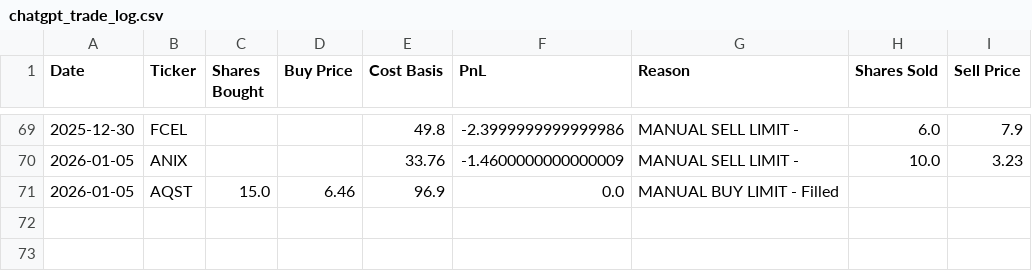
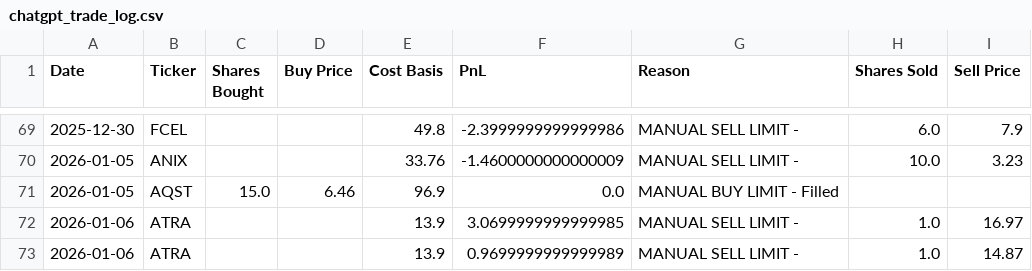
Before and after one commit to ibrovail/learnpython, a CSV file: Micro-Cap-Experiment-Updated/Start Your Own/chatgpt_trade_log.csv, drawn as a sheet; only a part is shown, gaps mark what is left out.

```diff
--- a/Micro-Cap-Experiment-Updated/Start Your Own/chatgpt_trade_log.csv
+++ b/Micro-Cap-Experiment-Updated/Start Your Own/chatgpt_trade_log.csv
@@ -71 +71,3 @@ Date,Ticker,Shares Bought,Buy Price,Cost Basis,PnL,Reason,Shares Sold,Sell Price
 2026-01-05,AQST,15.0,6.46,96.9,0.0,MANUAL BUY LIMIT - Filled,,
+2026-01-06,ATRA,,,13.9,3.0699999999999985,MANUAL SELL LIMIT - ,1.0,16.97
+2026-01-06,ATRA,,,13.9,0.9699999999999989,MANUAL SELL LIMIT - ,1.0,14.87
```
Also changed, not shown: Micro-Cap-Experiment-Updated/Start Your Own/chatgpt_portfolio_update.csv, 1 other file.
